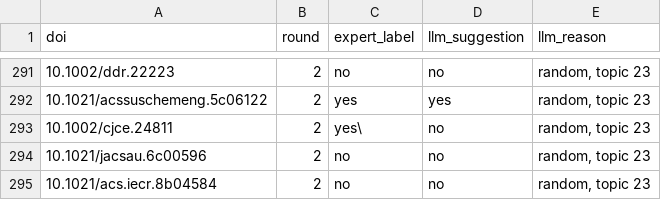
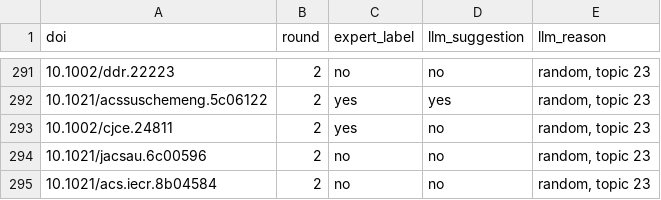
Before and after one commit to lcazevedo/AKL_PoC, a CSV file: results/step4/step4_active_expansion_rounds.csv, drawn as a sheet; only a part is shown, gaps mark what is left out.

```diff
--- a/results/step4/step4_active_expansion_rounds.csv
+++ b/results/step4/step4_active_expansion_rounds.csv
@@ -292,3 +292,3 @@ doi,round,expert_label,llm_suggestion,llm_reason
 10.1021/acssuschemeng.5c06122,2,yes,yes,"random, topic 23"
-10.1002/cjce.24811,2,yes\,no,"random, topic 23"
+10.1002/cjce.24811,2,yes,no,"random, topic 23"
 10.1021/jacsau.6c00596,2,no,no,"random, topic 23"
```
Also changed, not shown: 1 other file.
